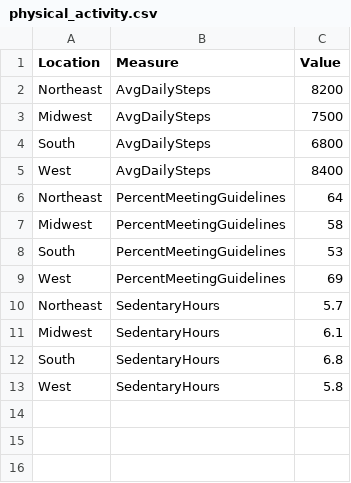
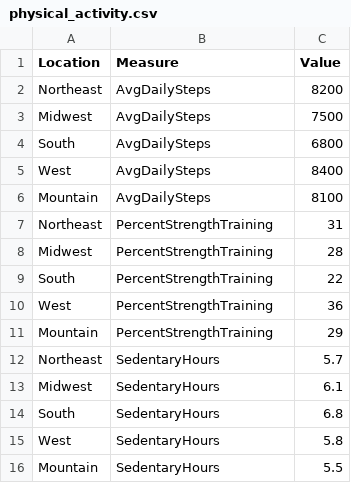
Before and after one commit to yin-kelly/bass-connections, a CSV file: datasets/physical_activity.csv, drawn as a sheet; removed rows and columns are numbered as before the commit, all else as after; the diff names each change by its address in the sheet, - before the commit and + after, or states it on an @@ line.

Commit message:
Added activity visualizations

```diff
--- a/datasets/physical_activity.csv
+++ b/datasets/physical_activity.csv
-row 6: Northeast | PercentMeetingGuidelines | 64
-row 7: Midwest | PercentMeetingGuidelines | 58
-row 8: South | PercentMeetingGuidelines | 53
-row 9: West | PercentMeetingGuidelines | 69
+row 6: Mountain | AvgDailySteps | 8100
+row 7: Northeast | PercentStrengthTraining | 31
+row 8: Midwest | PercentStrengthTraining | 28
+row 9: South | PercentStrengthTraining | 22
+row 10: West | PercentStrengthTraining | 36
+row 11: Mountain | PercentStrengthTraining | 29
+row 16: Mountain | SedentaryHours | 5.5
```
Also changed, not shown: 9 other files.
